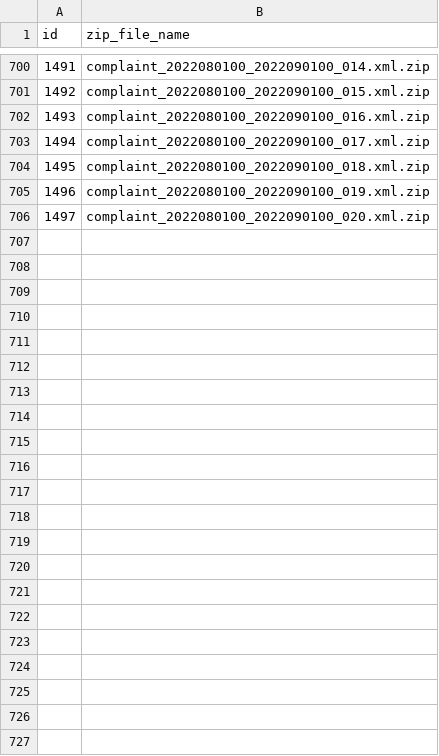
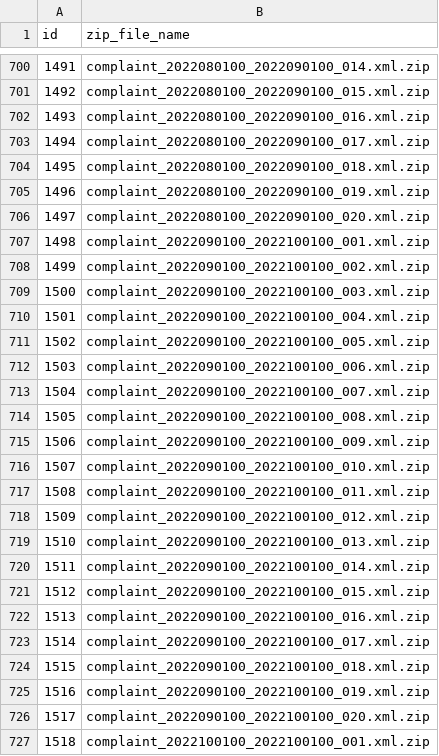
Before and after one commit to SolonnikovDV/fasFtpComplaint, a CSV file: ftp_files/csv/downloaded_files.csv, drawn as a sheet; only a part is shown, gaps mark what is left out; the diff names each change by its address in the sheet, - before the commit and + after, or states it on an @@ line.

```diff
--- a/ftp_files/csv/downloaded_files.csv
+++ b/ftp_files/csv/downloaded_files.csv
+row 707: 1498 | complaint_2022090100_2022100100_001.xml.zip
+row 708: 1499 | complaint_2022090100_2022100100_002.xml.zip
+row 709: 1500 | complaint_2022090100_2022100100_003.xml.zip
+row 710: 1501 | complaint_2022090100_2022100100_004.xml.zip
+row 711: 1502 | complaint_2022090100_2022100100_005.xml.zip
+row 712: 1503 | complaint_2022090100_2022100100_006.xml.zip
+row 713: 1504 | complaint_2022090100_2022100100_007.xml.zip
+row 714: 1505 | complaint_2022090100_2022100100_008.xml.zip
+row 715: 1506 | complaint_2022090100_2022100100_009.xml.zip
+row 716: 1507 | complaint_2022090100_2022100100_010.xml.zip
+row 717: 1508 | complaint_2022090100_2022100100_011.xml.zip
+row 718: 1509 | complaint_2022090100_2022100100_012.xml.zip
+row 719: 1510 | complaint_2022090100_2022100100_013.xml.zip
+row 720: 1511 | complaint_2022090100_2022100100_014.xml.zip
+row 721: 1512 | complaint_2022090100_2022100100_015.xml.zip
+row 722: 1513 | complaint_2022090100_2022100100_016.xml.zip
+row 723: 1514 | complaint_2022090100_2022100100_017.xml.zip
+row 724: 1515 | complaint_2022090100_2022100100_018.xml.zip
+row 725: 1516 | complaint_2022090100_2022100100_019.xml.zip
+row 726: 1517 | complaint_2022090100_2022100100_020.xml.zip
+row 727: 1518 | complaint_2022100100_2022100100_001.xml.zip
```
Also changed, not shown: ftp_files/csv/to_download_list.csv, 6 other files.
